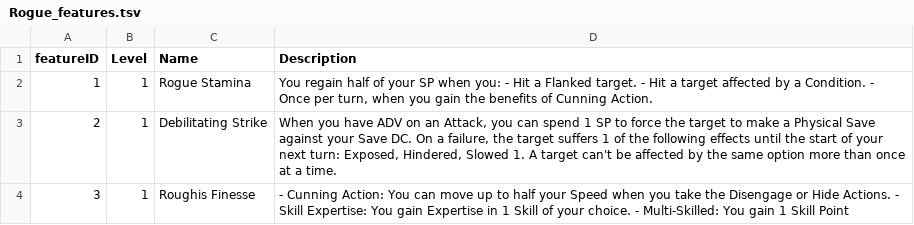
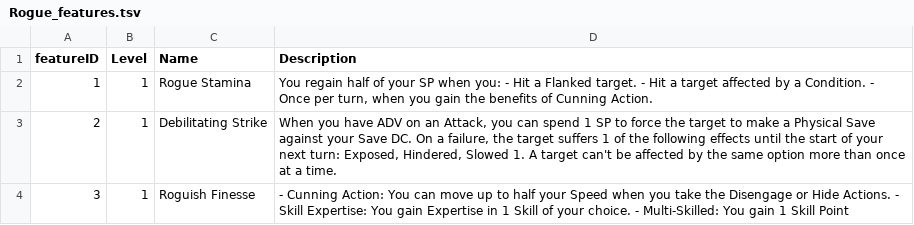
Before and after one commit to luis-jmtz/Oakhearth-Character-Sheet, a TSV file: data/Class_Features/Rogue_features.tsv, drawn as a sheet.

```diff
--- a/data/Class_Features/Rogue_features.tsv
+++ b/data/Class_Features/Rogue_features.tsv
@@ -3,2 +3,2 @@ featureID	Level	Name	Description
 2	1	Debilitating Strike	When you have ADV on an Attack, you can spend 1 SP to force the target to make a Physical Save against your Save DC. On a failure, the target suffers 1 of the following effects until the start of your next turn: Exposed, Hindered, Slowed 1. A target can't be affected by the same option more than once at a time.
-3	1	Roughis Finesse	- Cunning Action: You can move up to half your Speed when you take the Disengage or Hide Actions. - Skill Expertise: You gain Expertise in 1 Skill of your choice. - Multi-Skilled: You gain 1 Skill Point
+3	1	Roguish Finesse	- Cunning Action: You can move up to half your Speed when you take the Disengage or Hide Actions. - Skill Expertise: You gain Expertise in 1 Skill of your choice. - Multi-Skilled: You gain 1 Skill Point
```
Also changed, not shown: 1 other file.
